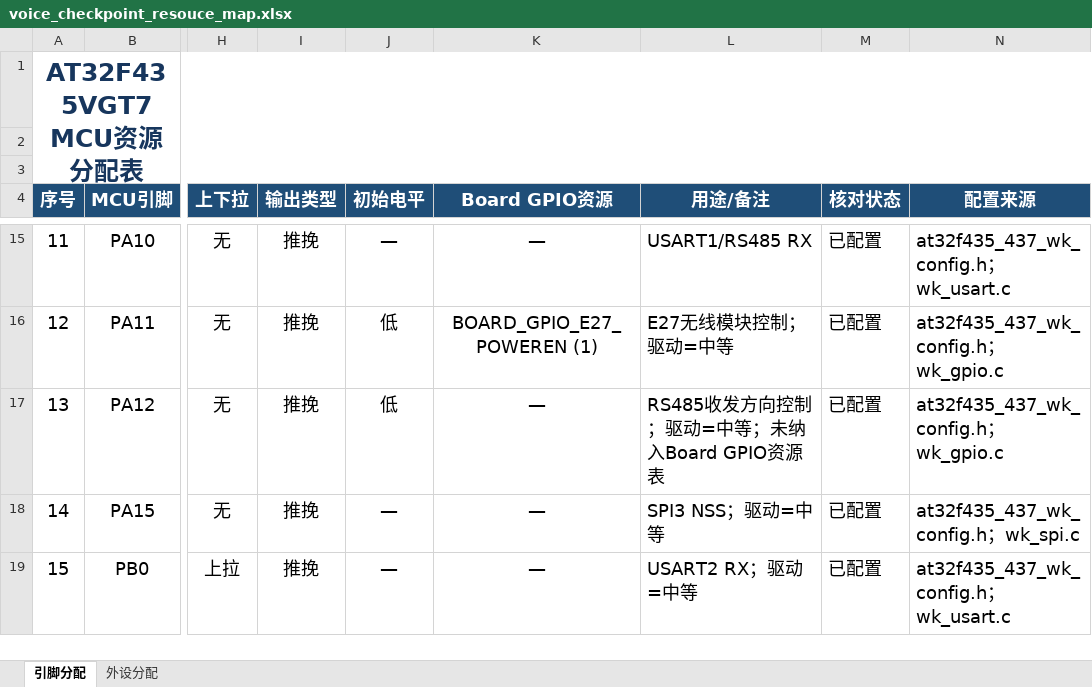
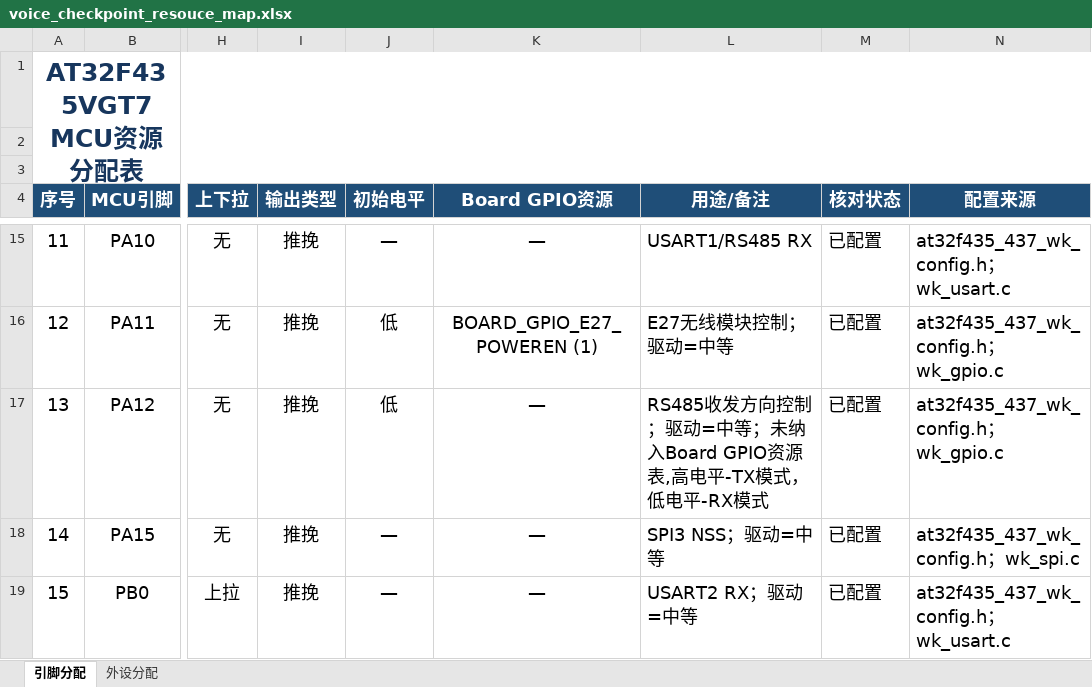
Before and after one commit to canyan-max/voice_checkpointe_app, an Excel workbook: 99_Doc/voice_checkpoint_resouce_map.xlsx, sheet 引脚分配, drawn as a sheet; only a part is shown, gaps mark what is left out; values as stored, in another font and other column widths than the file's, no borders; conditional formats not drawn; the diff names each change by its address in the sheet, - before the commit and + after, or states it on an @@ line.

```diff
--- a/99_Doc/voice_checkpoint_resouce_map.xlsx (sheet 引脚分配)
+++ b/99_Doc/voice_checkpoint_resouce_map.xlsx (sheet 引脚分配)
-L17 (用途/备注): RS485收发方向控制；驱动=中等；未纳入Board GPIO资源表
+L17 (用途/备注): RS485收发方向控制；驱动=中等；未纳入Board GPIO资源表,高电平-TX模式，低电平-RX模式
```
Also changed, not shown: 2 other files.
